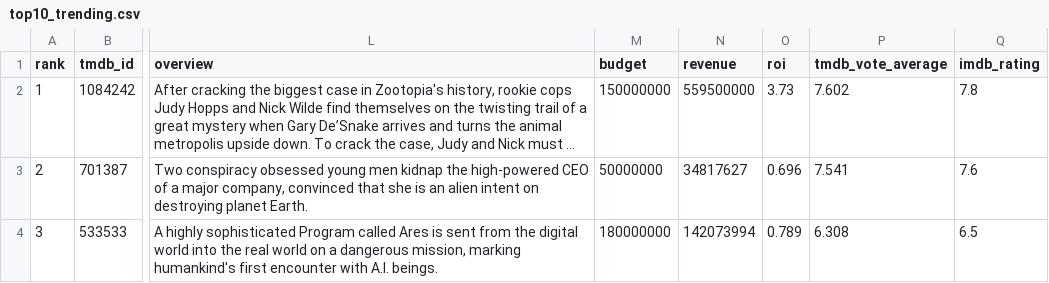
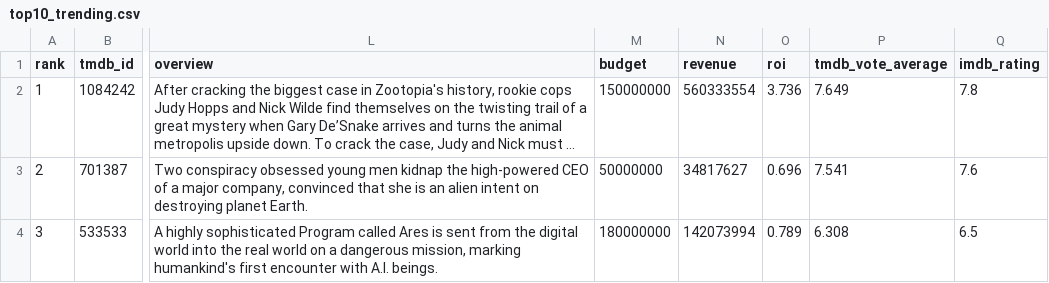
Before and after one commit to minhHuy-Truong/Movie, a CSV file: top10_trending.csv, drawn as a sheet; only a part is shown, gaps mark what is left out; long unchanged cells end in …; the diff covers the shown part only; the diff names each change by its address in the sheet, - before the commit and + after, or states it on an @@ line.

```diff
--- a/top10_trending.csv
+++ b/top10_trending.csv
-N2 (revenue): 559500000
+N2 (revenue): 560333554
-O2 (roi): 3.73
+O2 (roi): 3.736
-P2 (tmdb_vote_average): 7.602
+P2 (tmdb_vote_average): 7.649
```
Also changed, not shown: 126 edited cells elsewhere in this file, 1 other file.
